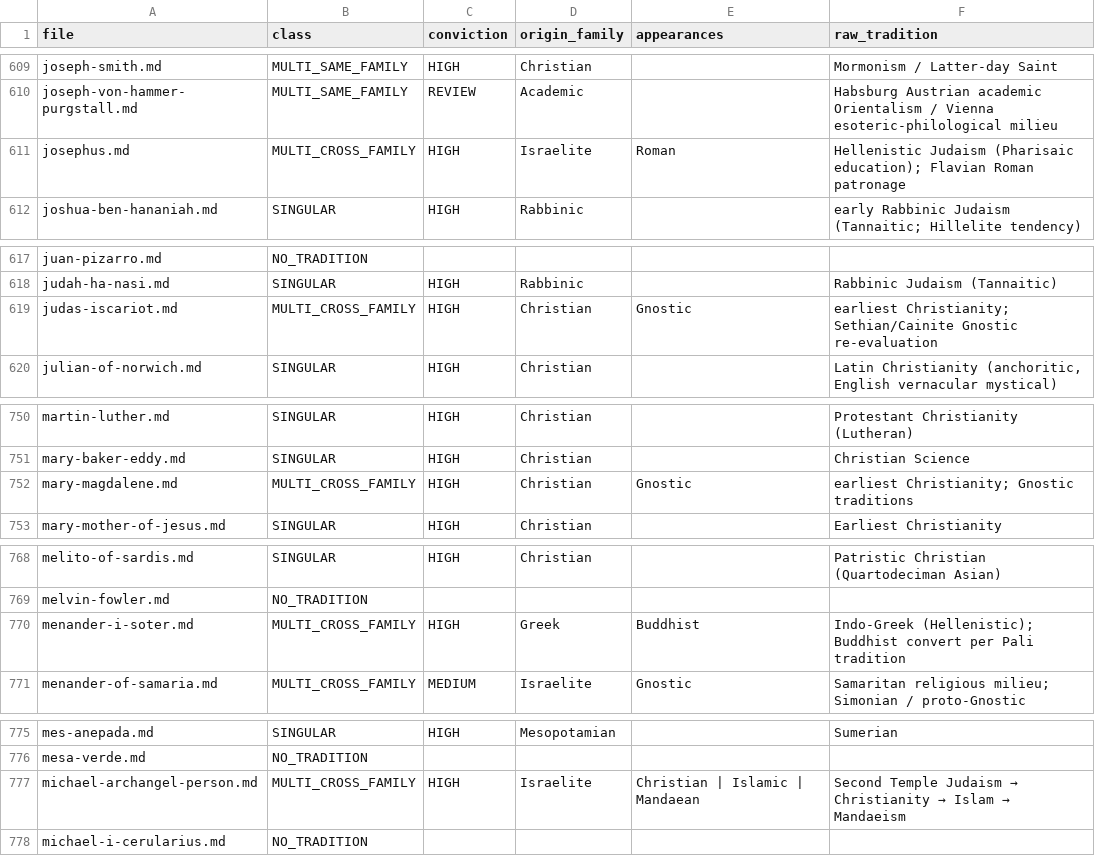
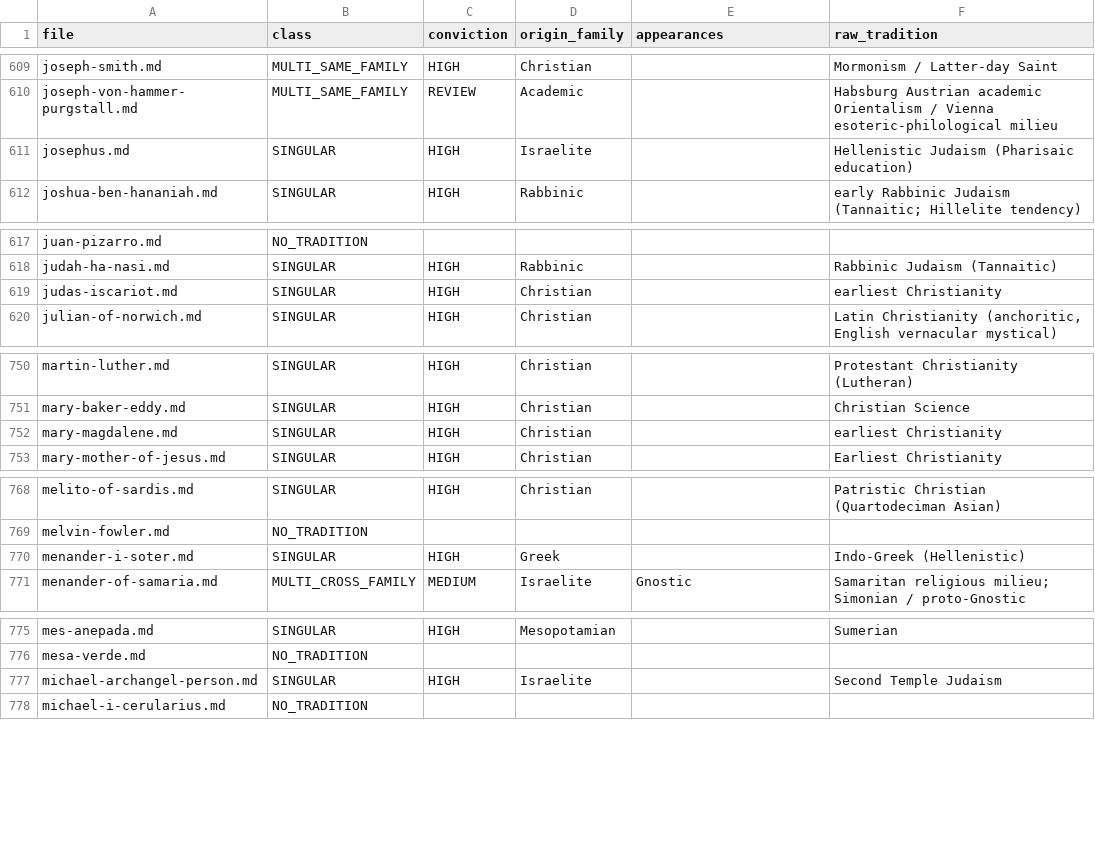
Before and after one commit to MercuryCortex/CodexAtlas, a TSV file: AUDIT/2026-06-02-tradition-membership-04_persons.tsv, drawn as a sheet; only a part is shown, gaps mark what is left out; the diff covers the shown part only.

```diff
--- a/AUDIT/2026-06-02-tradition-membership-04_persons.tsv
+++ b/AUDIT/2026-06-02-tradition-membership-04_persons.tsv
@@ -610,3 +610,3 @@ joseph-smith.md	MULTI_SAME_FAMILY	HIGH	Christian		Mormonism / Latter-day Saint
 joseph-von-hammer-purgstall.md	MULTI_SAME_FAMILY	REVIEW	Academic		Habsburg Austrian academic Orientalism / Vienna esoteric-philological milieu
-josephus.md	MULTI_CROSS_FAMILY	HIGH	Israelite	Roman	Hellenistic Judaism (Pharisaic education); Flavian Roman patronage
+josephus.md	SINGULAR	HIGH	Israelite		Hellenistic Judaism (Pharisaic education)
 joshua-ben-hananiah.md	SINGULAR	HIGH	Rabbinic		early Rabbinic Judaism (Tannaitic; Hillelite tendency)
@@ -618,3 +618,3 @@ juan-pizarro.md	NO_TRADITION
 judah-ha-nasi.md	SINGULAR	HIGH	Rabbinic		Rabbinic Judaism (Tannaitic)
-judas-iscariot.md	MULTI_CROSS_FAMILY	HIGH	Christian	Gnostic	earliest Christianity; Sethian/Cainite Gnostic re-evaluation
+judas-iscariot.md	SINGULAR	HIGH	Christian		earliest Christianity
 julian-of-norwich.md	SINGULAR	HIGH	Christian		Latin Christianity (anchoritic, English vernacular mystical)
@@ -751,3 +751,3 @@ martin-luther.md	SINGULAR	HIGH	Christian		Protestant Christianity (Lutheran)
 mary-baker-eddy.md	SINGULAR	HIGH	Christian		Christian Science
-mary-magdalene.md	MULTI_CROSS_FAMILY	HIGH	Christian	Gnostic	earliest Christianity; Gnostic traditions
+mary-magdalene.md	SINGULAR	HIGH	Christian		earliest Christianity
 mary-mother-of-jesus.md	SINGULAR	HIGH	Christian		Earliest Christianity
@@ -769,3 +769,3 @@ melito-of-sardis.md	SINGULAR	HIGH	Christian		Patristic Christian (Quartodeciman
 melvin-fowler.md	NO_TRADITION				
-menander-i-soter.md	MULTI_CROSS_FAMILY	HIGH	Greek	Buddhist	Indo-Greek (Hellenistic); Buddhist convert per Pali tradition
+menander-i-soter.md	SINGULAR	HIGH	Greek		Indo-Greek (Hellenistic)
 menander-of-samaria.md	MULTI_CROSS_FAMILY	MEDIUM	Israelite	Gnostic	Samaritan religious milieu; Simonian / proto-Gnostic
@@ -776,3 +776,3 @@ mes-anepada.md	SINGULAR	HIGH	Mesopotamian		Sumerian
 mesa-verde.md	NO_TRADITION				
-michael-archangel-person.md	MULTI_CROSS_FAMILY	HIGH	Israelite	Christian | Islamic | Mandaean	Second Temple Judaism → Christianity → Islam → Mandaeism
+michael-archangel-person.md	SINGULAR	HIGH	Israelite		Second Temple Judaism
 michael-i-cerularius.md	NO_TRADITION				
```
Also changed, not shown: 21 edited cells elsewhere in this file.
